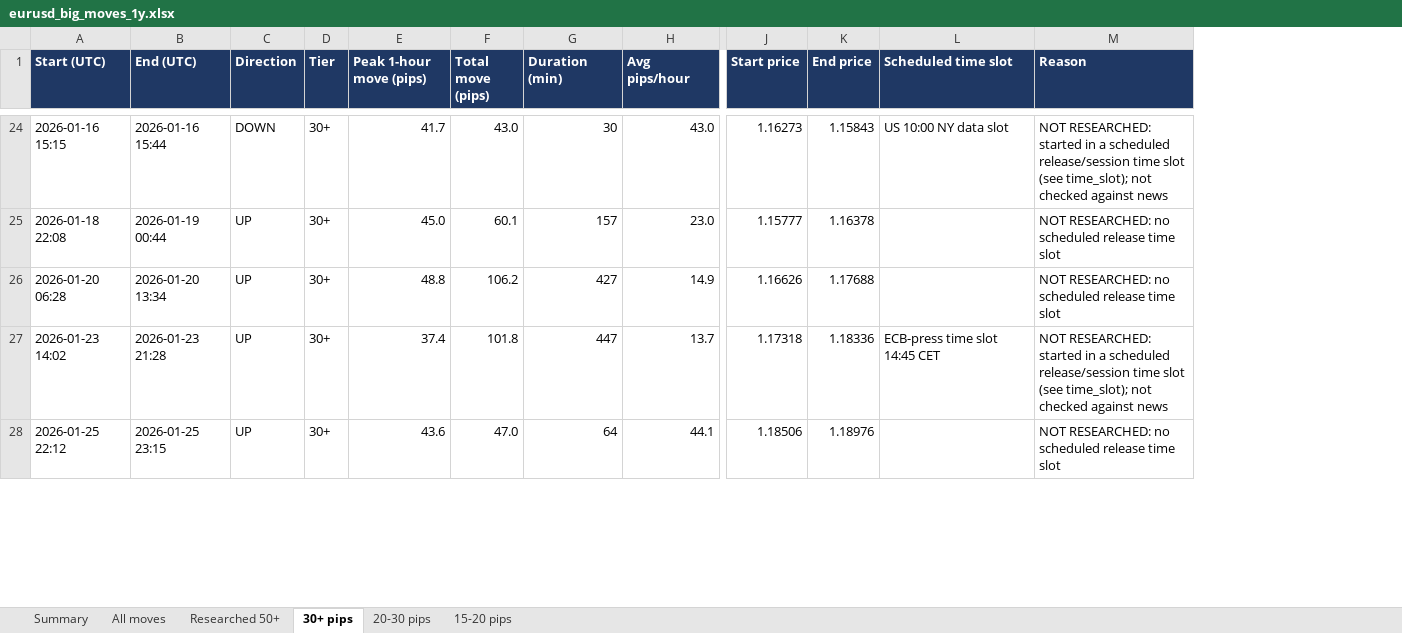
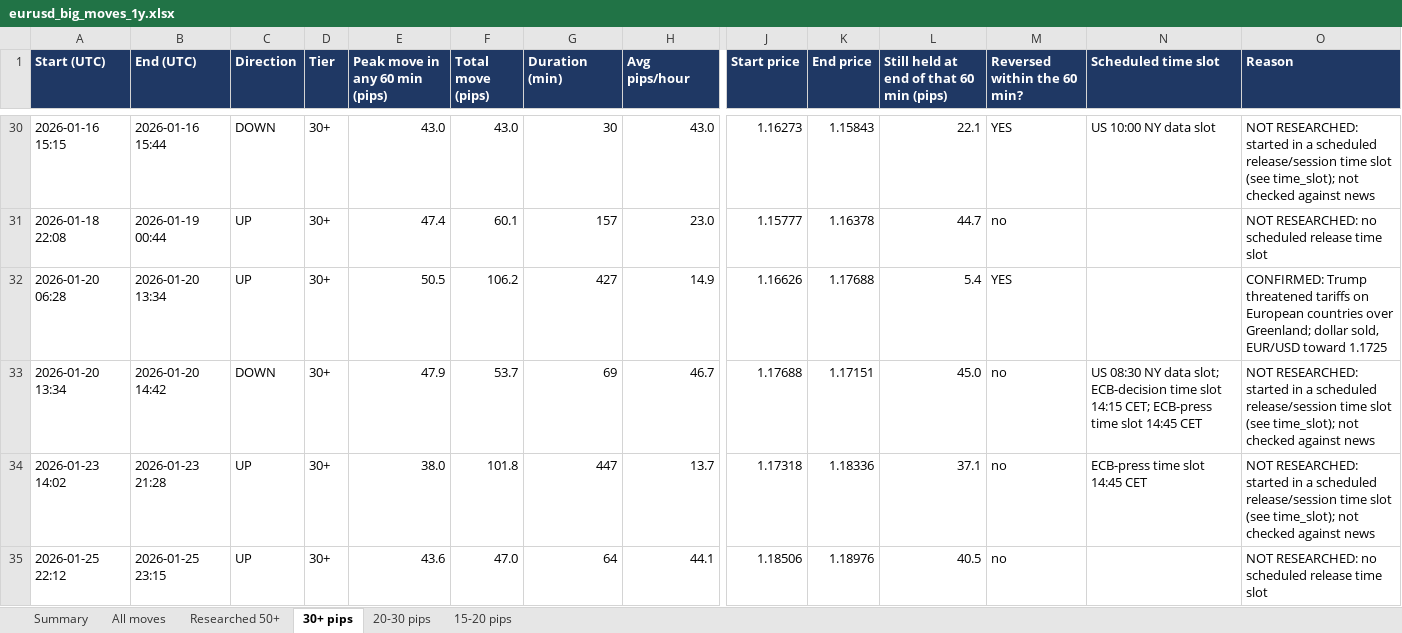
Before and after one commit to antoThomas96/trading, an Excel workbook: results/eurusd_big_moves_1y.xlsx, sheet 30+ pips, drawn as a sheet; only a part is shown, gaps mark what is left out; values as stored, in another font and other column widths than the file's, no borders; addresses are those after the commit; rows hold the shown columns only; the diff covers the shown part only; the diff names each change by its address in the sheet, - before the commit and + after, or states it on an @@ line.

```diff
--- a/results/eurusd_big_moves_1y.xlsx (sheet 30+ pips)
+++ b/results/eurusd_big_moves_1y.xlsx (sheet 30+ pips)
+column L, row 1: Still held at end of that 60 min (pips); rows 30-32: 22.1 | 44.7 | 5.4; rows 34-35: 37.1 | 40.5
+column M (Reversed within the 60 min?), rows 30-32: YES | no | YES; rows 34-35: no | no
-E1: Peak 1-hour move (pips)
+E1: Peak move in any 60 min (pips)
-E30 (Peak move in any 60 min (pips)): 41.7
+E30 (Peak move in any 60 min (pips)): 43.0
-E31 (Peak move in any 60 min (pips)): 45.0
+E31 (Peak move in any 60 min (pips)): 47.4
-E32 (Peak move in any 60 min (pips)): 48.8
+E32 (Peak move in any 60 min (pips)): 50.5
-O32 (Reason): NOT RESEARCHED: no scheduled release time slot
+O32 (Reason): CONFIRMED: Trump threatened tariffs on European countries over Greenland; dollar sold, EUR/USD toward 1.1725
+row 33: 2026-01-20 13:34 | 2026-01-20 14:42 | DOWN | 30+ | 47.9 | 53.7 | 69 | 46.7 | 1.17688 | 1.17151 | 45.0 | no | US 08:30 NY data slot; ECB-decision time slot 14:15 CET; ECB-press time slot 14:45 CET | NOT RESEARCHED: started in a scheduled release/session time slot (see time_slot); not checked against news
-E34 (Peak move in any 60 min (pips)): 37.4
+E34 (Peak move in any 60 min (pips)): 38.0
```
Also changed, not shown: 26 added rows, 9 removed rows and 314 edited cells elsewhere in this sheet, sheet All moves, sheet 15-20 pips, sheet 20-30 pips, sheet Researched 50+, sheet Summary, 4 other files.
